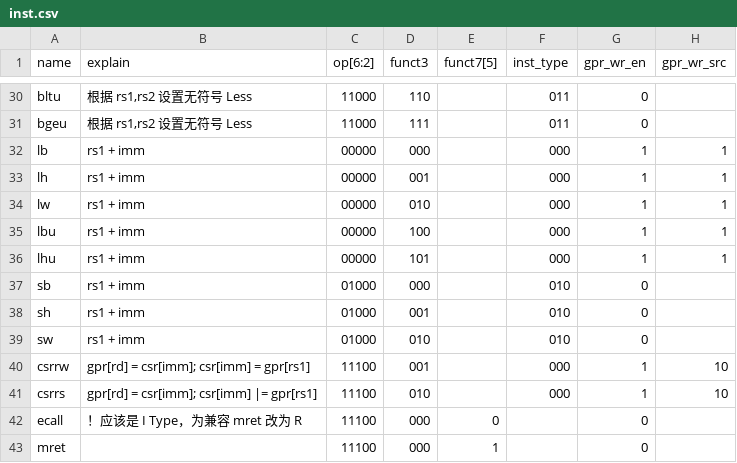
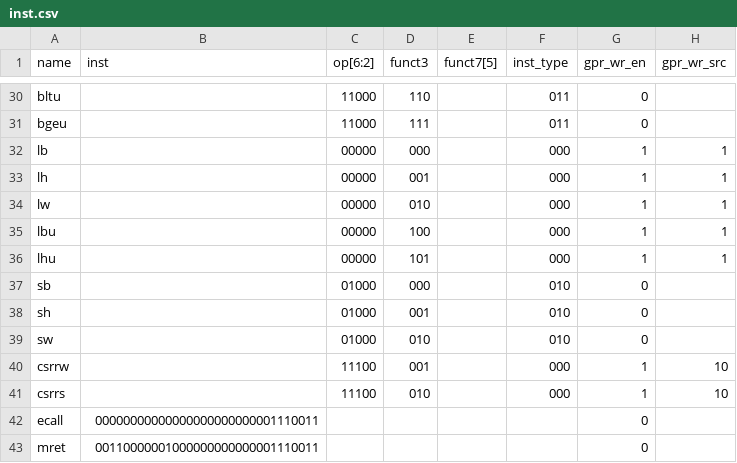
Before and after one commit to yHan234/ysyx-workbench, a CSV file: npc/csg_gen/inst.csv, drawn as a sheet; only a part is shown, gaps mark what is left out; the diff covers the shown part only; the diff names each change by its address in the sheet, - before the commit and + after, or states it on an @@ line.

```diff
--- a/npc/csg_gen/inst.csv
+++ b/npc/csg_gen/inst.csv
-B1: explain
+B1: inst
-B30:B31 (inst): 根据 rs1,rs2 设置无符号 Less
+B30:B31 (inst): (empty)
-B32:B39 (inst): rs1 + imm
+B32:B39 (inst): (empty)
-B40 (inst): gpr[rd] = csr[imm]; csr[imm] = gpr[rs1]
+B40 (inst): (empty)
-B41 (inst): gpr[rd] = csr[imm]; csr[imm] |= gpr[rs1]
+B41 (inst): (empty)
-B42 (inst): ！应该是 I Type，为兼容 mret 改为 R
+B42 (inst): 00000000000000000000000001110011
-C42:C43 (op[6:2]): 11100
+C42:C43 (op[6:2]): (empty)
-D42:D43 (funct3): 000
+D42:D43 (funct3): (empty)
-E42 (funct7[5]): 0
+E42 (funct7[5]): (empty)
-B43 (inst): (empty)
+B43 (inst): 00110000001000000000000001110011
-E43 (funct7[5]): 1
+E43 (funct7[5]): (empty)
```
Also changed, not shown: 27 edited cells elsewhere in this file, 7 other files.
